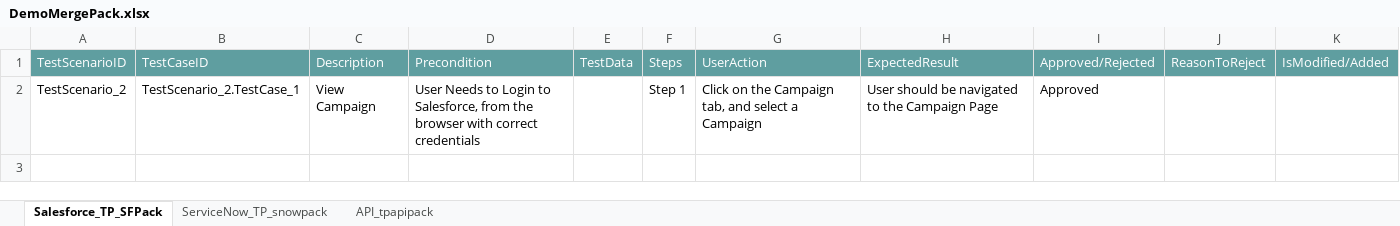
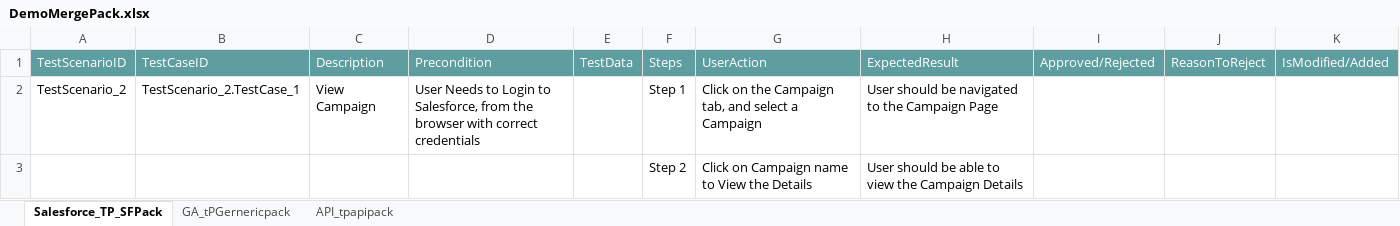
Before and after one commit to ShaikMohamedIrfan/IPtest1, an Excel workbook: DemoMergePack.xlsx, sheet Salesforce_TP_SFPack, drawn as a sheet; values as stored, in another font and other column widths than the file's, no borders; table styles not drawn; the diff names each change by its address in the sheet, - before the commit and + after, or states it on an @@ line.

```diff
--- a/DemoMergePack.xlsx (sheet Salesforce_TP_SFPack)
+++ b/DemoMergePack.xlsx (sheet Salesforce_TP_SFPack)
-sheet tab: ServiceNow_TP_snowpack
+sheet tab: GA_tPGernericpack
-I2: Approved
+I2: (empty)
@@ row 3 unhidden:  |  |  |  |  | Step 2 | Click on Campaign name to View the Details | User should be able to view the Campaign Details @@
```
Also changed, not shown: sheet GA_tPGernericpack, sheet API_tpapipack, hidden cells.
